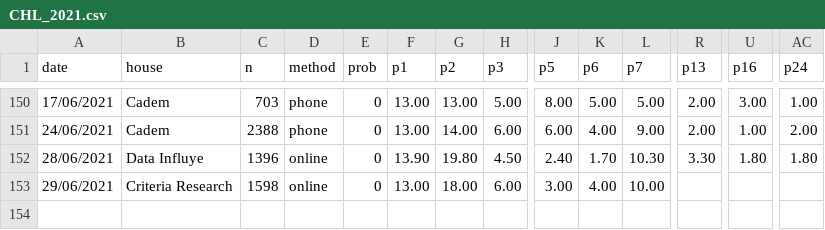
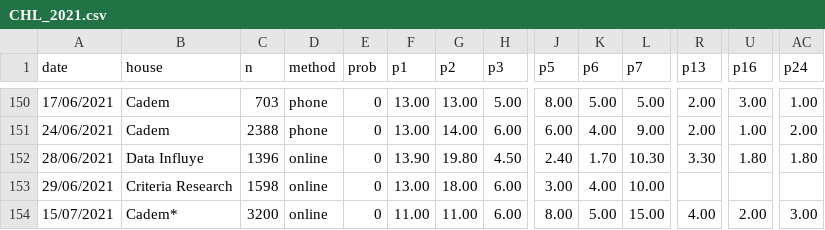
Before and after one commit to tresquintos/tresquintos.github.io, a CSV file: files/polls/CHL_2021.csv, drawn as a sheet; only a part is shown, gaps mark what is left out; rows hold the shown columns only; the diff names each change by its address in the sheet, - before the commit and + after, or states it on an @@ line.

Commit message:
Add files via upload

```diff
--- a/files/polls/CHL_2021.csv
+++ b/files/polls/CHL_2021.csv
+row 154: 15/07/2021 | Cadem* | 3200 | online | 0 | 11.00 | 11.00 | 6.00 | 8.00 | 5.00 | 15.00 | 4.00 | 2.00 | 3.00
```
